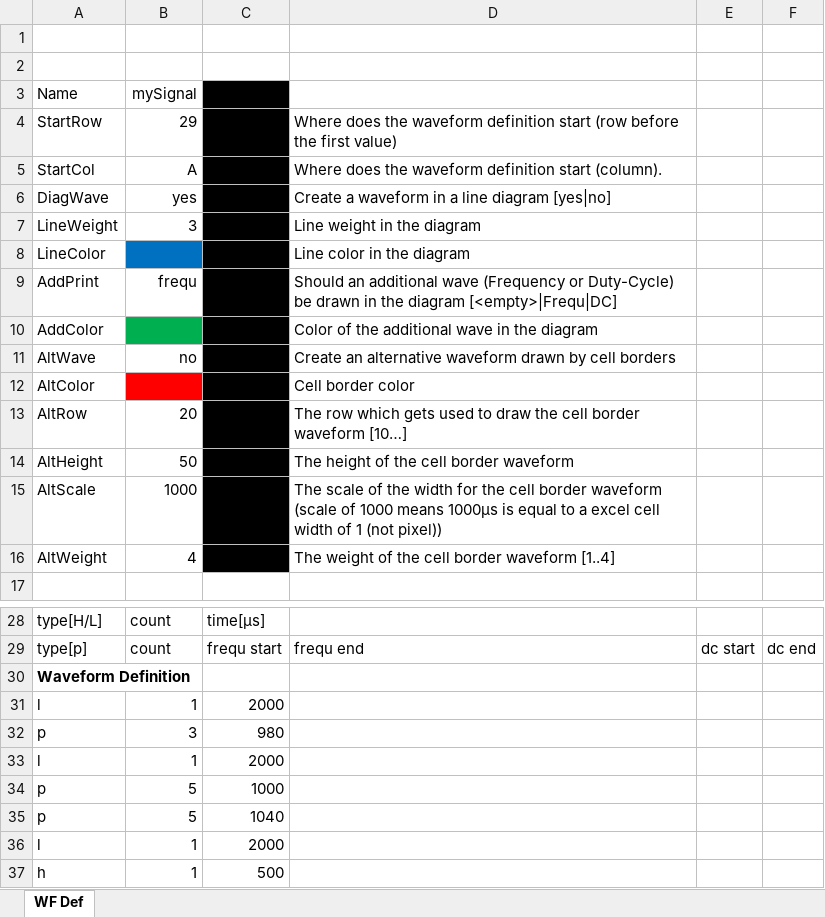
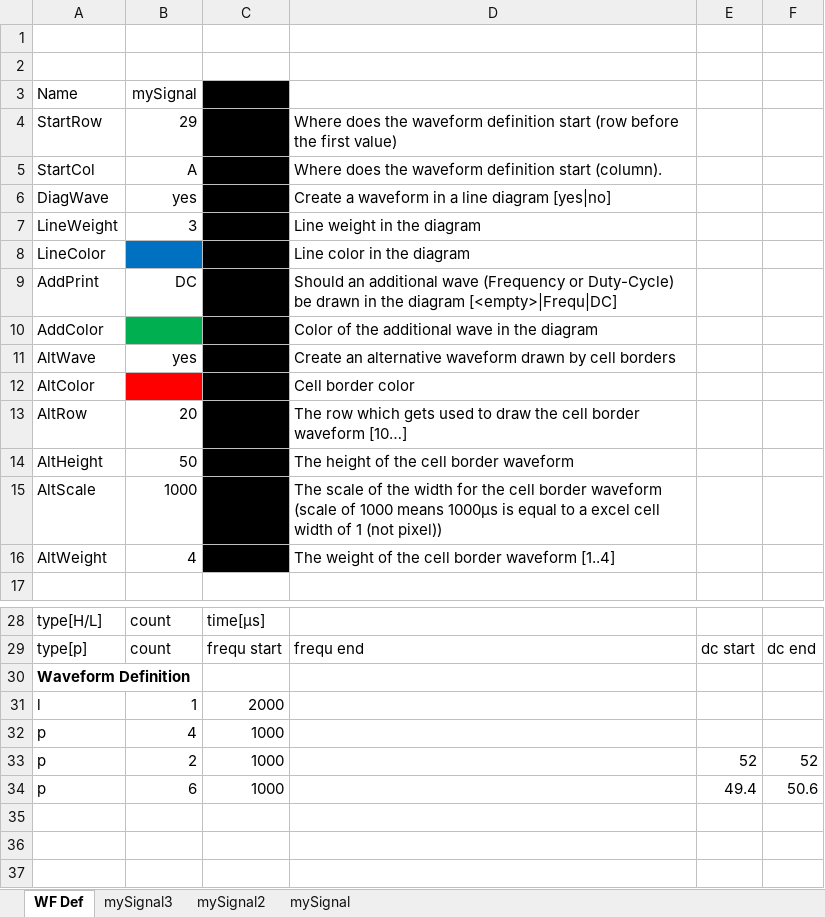
Before and after one commit to GitGoogol/excel_pwm, an Excel workbook: Waveform.xlsm, sheet WF Def, drawn as a sheet; only a part is shown, gaps mark what is left out; values as stored, in another font and other column widths than the file's, no borders; charts and pictures not drawn; removed rows and columns are numbered as before the commit, all else as after; the diff names each change by its address in the sheet, - before the commit and + after, or states it on an @@ line.

```diff
--- a/Waveform.xlsm (sheet WF Def)
+++ b/Waveform.xlsm (sheet WF Def)
+sheet tab: mySignal3
+sheet tab: mySignal2
+sheet tab: mySignal
-B9 (mySignal): frequ
+B9 (mySignal): DC
-B11 (mySignal): no
+B11 (mySignal): yes
-row 32: p | 3 | 980
-row 33: l | 1 | 2000
-B32 (mySignal): 5
+B32 (mySignal): 4
-row 35: p | 5 | 1040
-row 36: l | 1 | 2000
-row 37: h | 1 | 500
+row 33: p | 2 | 1000 |  | 52 | 52
+row 34: p | 6 | 1000 |  | 49.4 | 50.6
```
Also changed, not shown: charts or pictures.
